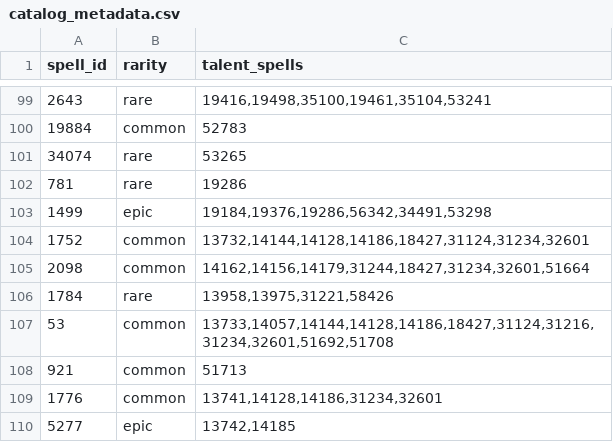
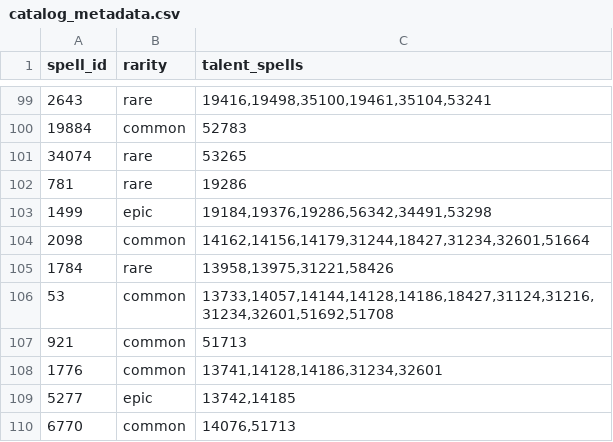
Before and after one commit to sageoffroy/adventurer-core, a CSV file: config/spelldraft/catalog_metadata.csv, drawn as a sheet; only a part is shown, gaps mark what is left out; the shorter side is filled out with more unchanged rows.

Commit message:
chore(spelldraft): remove stock Sinister Strike metadata

```diff
--- a/config/spelldraft/catalog_metadata.csv
+++ b/config/spelldraft/catalog_metadata.csv
@@ -103,3 +103,2 @@ spell_id;rarity;talent_spells
 1499;epic;19184,19376,19286,56342,34491,53298
-1752;common;13732,14144,14128,14186,18427,31124,31234,32601
 2098;common;14162,14156,14179,31244,18427,31234,32601,51664
```
